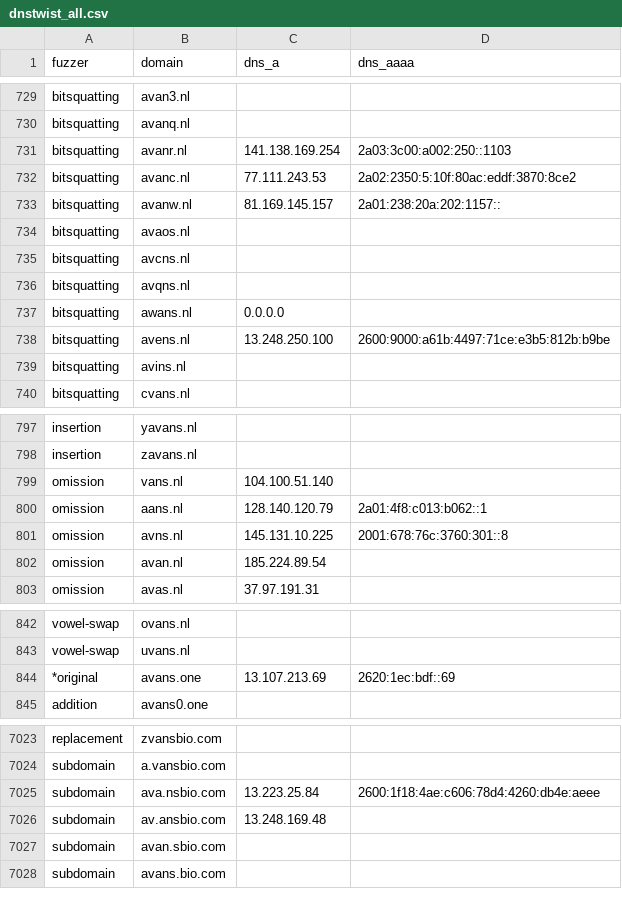
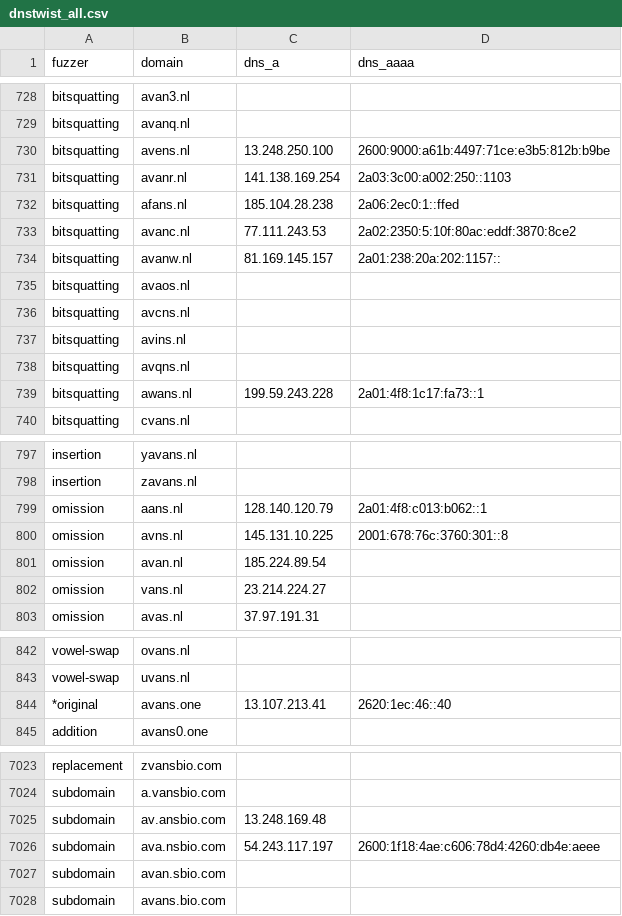
Before and after one commit to kqlen/Lists, a CSV file: DNSTWIST/data/dnstwist_all.csv, drawn as a sheet; only a part is shown, gaps mark what is left out; the diff covers the shown part only.

```diff
--- a/DNSTWIST/data/dnstwist_all.csv
+++ b/DNSTWIST/data/dnstwist_all.csv
@@ -730,3 +729,5 @@ bitsquatting,avan3.nl,,
 bitsquatting,avanq.nl,,
+bitsquatting,avens.nl,13.248.250.100,2600:9000:a61b:4497:71ce:e3b5:812b:b9be
 bitsquatting,avanr.nl,141.138.169.254,2a03:3c00:a002:250::1103
+bitsquatting,afans.nl,185.104.28.238,2a06:2ec0:1::ffed
 bitsquatting,avanc.nl,77.111.243.53,2a02:2350:5:10f:80ac:eddf:3870:8ce2
@@ -735,6 +736,5 @@ bitsquatting,avaos.nl,,
 bitsquatting,avcns.nl,,
-bitsquatting,avqns.nl,,
-bitsquatting,awans.nl,0.0.0.0,
-bitsquatting,avens.nl,13.248.250.100,2600:9000:a61b:4497:71ce:e3b5:812b:b9be
 bitsquatting,avins.nl,,
+bitsquatting,avqns.nl,,
+bitsquatting,awans.nl,199.59.243.228,2a01:4f8:1c17:fa73::1
 bitsquatting,cvans.nl,,
@@ -798,3 +798,2 @@ insertion,yavans.nl,,
 insertion,zavans.nl,,
-omission,vans.nl,104.100.51.140,
 omission,aans.nl,128.140.120.79,2a01:4f8:c013:b062::1
@@ -802,2 +801,3 @@ omission,avns.nl,145.131.10.225,2001:678:76c:3760:301::8
 omission,avan.nl,185.224.89.54,
+omission,vans.nl,23.214.224.27,
 omission,avas.nl,37.97.191.31,
@@ -843,3 +843,3 @@ vowel-swap,ovans.nl,,
 vowel-swap,uvans.nl,,
-*original,avans.one,13.107.213.69,2620:1ec:bdf::69
+*original,avans.one,13.107.213.41,2620:1ec:46::40
 addition,avans0.one,,
@@ -7024,4 +7024,4 @@ replacement,zvansbio.com,,
 subdomain,a.vansbio.com,,
-subdomain,ava.nsbio.com,13.223.25.84,2600:1f18:4ae:c606:78d4:4260:db4e:aeee
 subdomain,av.ansbio.com,13.248.169.48,
+subdomain,ava.nsbio.com,54.243.117.197,2600:1f18:4ae:c606:78d4:4260:db4e:aeee
 subdomain,avan.sbio.com,,
```
Also changed, not shown: 1 added row, 1 removed row, 2 moved rows and 8 edited cells elsewhere in this file.
